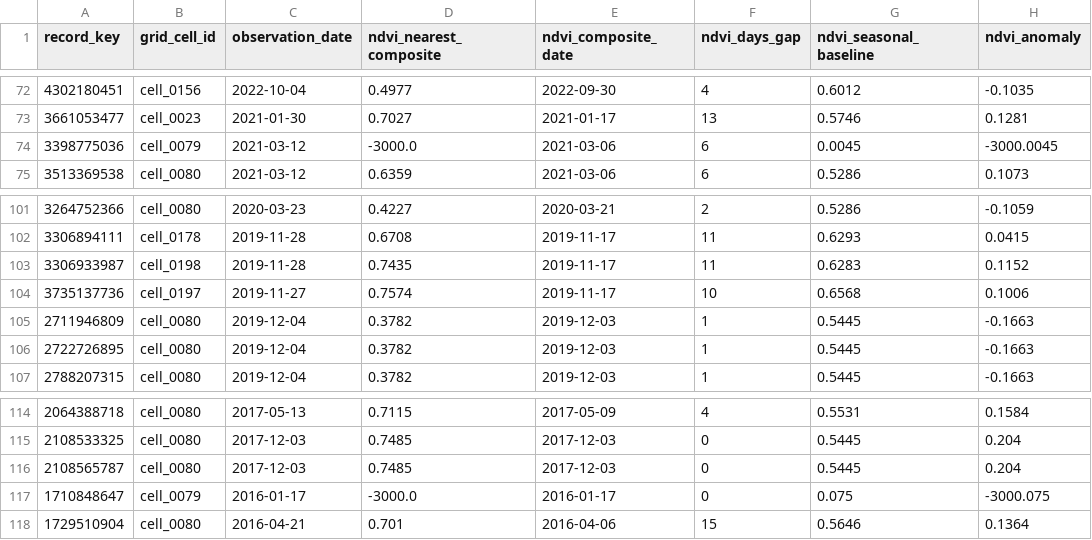
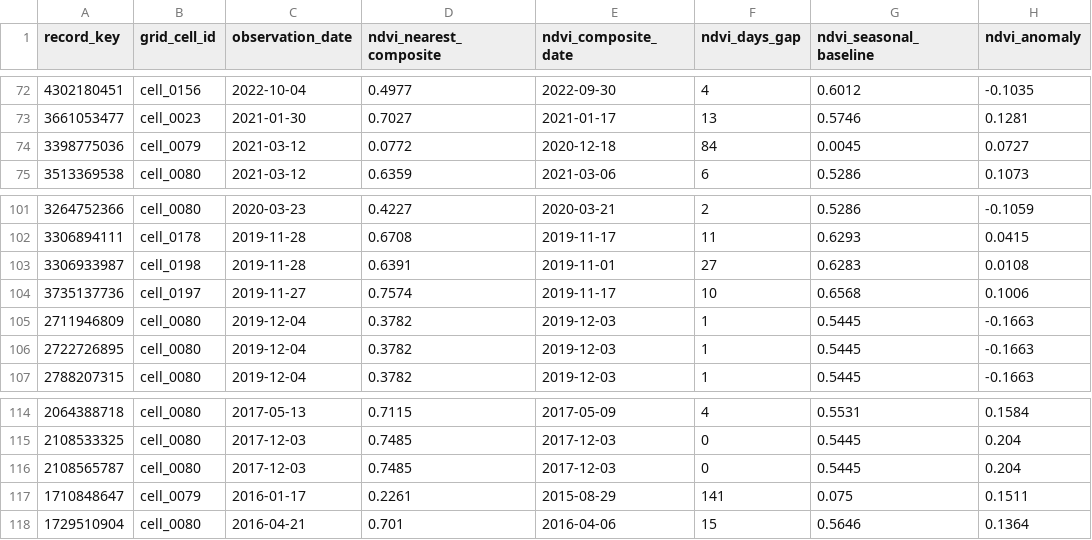
Before and after one commit to benardabuto081/QueleaGuard, a CSV file: data/processed/ndvi_features.csv, drawn as a sheet; only a part is shown, gaps mark what is left out; the diff covers the shown part only.

```diff
--- a/data/processed/ndvi_features.csv
+++ b/data/processed/ndvi_features.csv
@@ -73,3 +73,3 @@ record_key,grid_cell_id,observation_date,ndvi_nearest_composite,ndvi_composite_d
 3661053477,cell_0023,2021-01-30,0.7027,2021-01-17,13,0.5746,0.1281
-3398775036,cell_0079,2021-03-12,-3000.0,2021-03-06,6,0.0045,-3000.0045
+3398775036,cell_0079,2021-03-12,0.0772,2020-12-18,84,0.0045,0.0727
 3513369538,cell_0080,2021-03-12,0.6359,2021-03-06,6,0.5286,0.1073
@@ -102,3 +102,3 @@ record_key,grid_cell_id,observation_date,ndvi_nearest_composite,ndvi_composite_d
 3306894111,cell_0178,2019-11-28,0.6708,2019-11-17,11,0.6293,0.0415
-3306933987,cell_0198,2019-11-28,0.7435,2019-11-17,11,0.6283,0.1152
+3306933987,cell_0198,2019-11-28,0.6391,2019-11-01,27,0.6283,0.0108
 3735137736,cell_0197,2019-11-27,0.7574,2019-11-17,10,0.6568,0.1006
@@ -116,3 +116,3 @@ record_key,grid_cell_id,observation_date,ndvi_nearest_composite,ndvi_composite_d
 2108565787,cell_0080,2017-12-03,0.7485,2017-12-03,0,0.5445,0.204
-1710848647,cell_0079,2016-01-17,-3000.0,2016-01-17,0,0.075,-3000.075
+1710848647,cell_0079,2016-01-17,0.2261,2015-08-29,141,0.075,0.1511
 1729510904,cell_0080,2016-04-21,0.701,2016-04-06,15,0.5646,0.1364
```
Also changed, not shown: 52 edited cells elsewhere in this file, data/processed/modelling_dataset_final.csv, data/processed/ndvi_features_pseudo_absence.csv, 14 other files.
